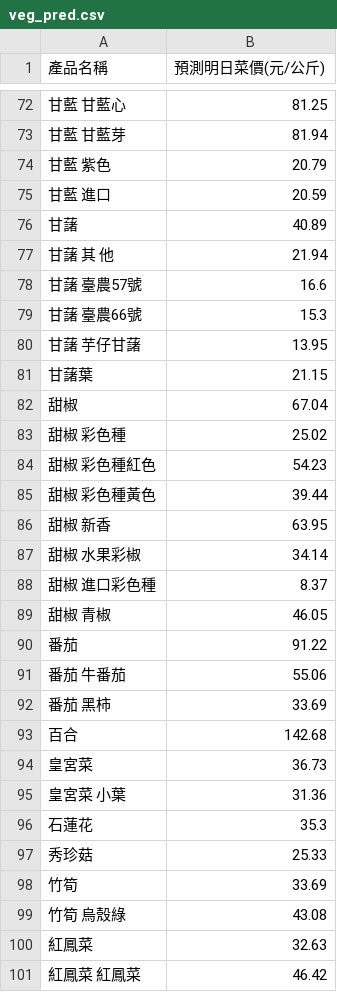
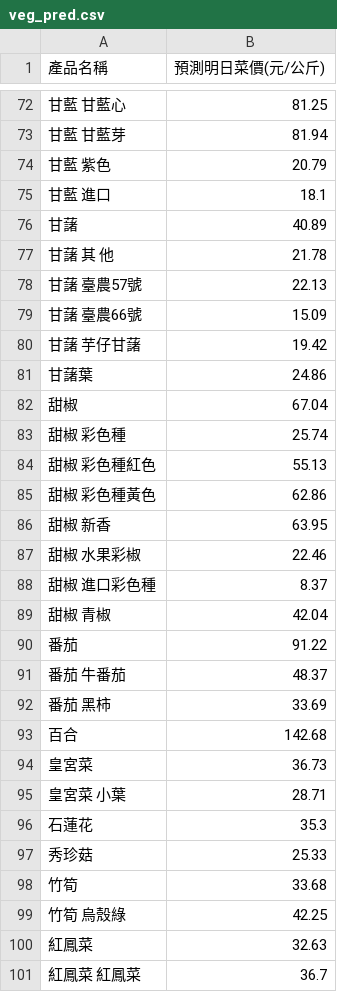
Before and after one commit to lihua00120/veg-price-analysis, a CSV file: veg_pred.csv, drawn as a sheet; only a part is shown, gaps mark what is left out; the diff covers the shown part only.

```diff
--- a/veg_pred.csv
+++ b/veg_pred.csv
@@ -74,19 +74,19 @@
 甘藍 紫色,20.79
-甘藍 進口,20.59
+甘藍 進口,18.1
 甘藷,40.89
-甘藷 其  他,21.94
-甘藷 臺農57號,16.6
-甘藷 臺農66號,15.3
-甘藷 芋仔甘藷,13.95
-甘藷葉,21.15
+甘藷 其  他,21.78
+甘藷 臺農57號,22.13
+甘藷 臺農66號,15.09
+甘藷 芋仔甘藷,19.42
+甘藷葉,24.86
 甜椒,67.04
-甜椒 彩色種,25.02
-甜椒 彩色種紅色,54.23
-甜椒 彩色種黃色,39.44
+甜椒 彩色種,25.74
+甜椒 彩色種紅色,55.13
+甜椒 彩色種黃色,62.86
 甜椒 新香,63.95
-甜椒 水果彩椒,34.14
+甜椒 水果彩椒,22.46
 甜椒 進口彩色種,8.37
-甜椒 青椒,46.05
+甜椒 青椒,42.04
 番茄,91.22
-番茄 牛番茄,55.06
+番茄 牛番茄,48.37
 番茄 黑柿,33.69
@@ -94,8 +94,8 @@
 皇宮菜,36.73
-皇宮菜 小葉,31.36
+皇宮菜 小葉,28.71
 石蓮花,35.3
 秀珍菇,25.33
-竹筍,33.69
-竹筍 烏殼綠,43.08
+竹筍,33.68
+竹筍 烏殼綠,42.25
 紅鳳菜,32.63
-紅鳳菜 紅鳳菜,46.42
+紅鳳菜 紅鳳菜,36.7
```
Also changed, not shown: 96 edited cells elsewhere in this file, today_veg_prices.csv, 1 other file.
